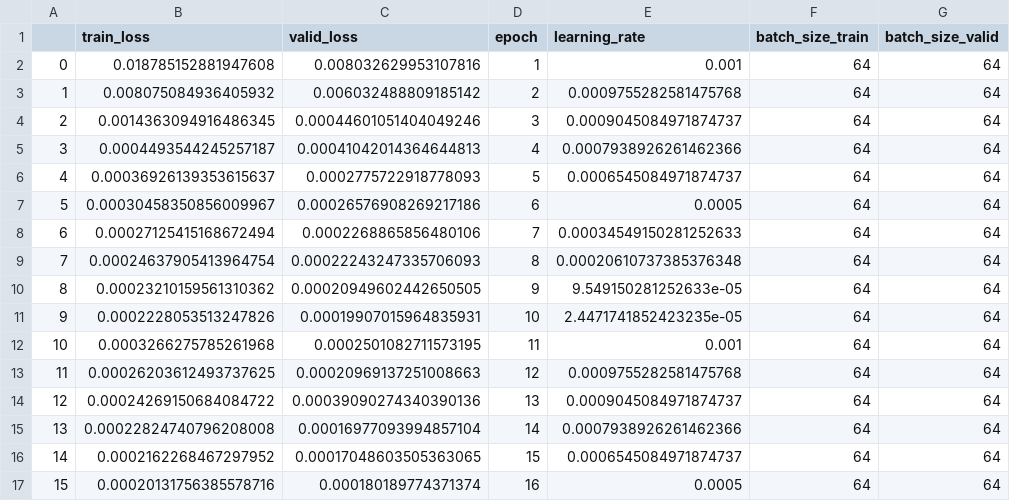
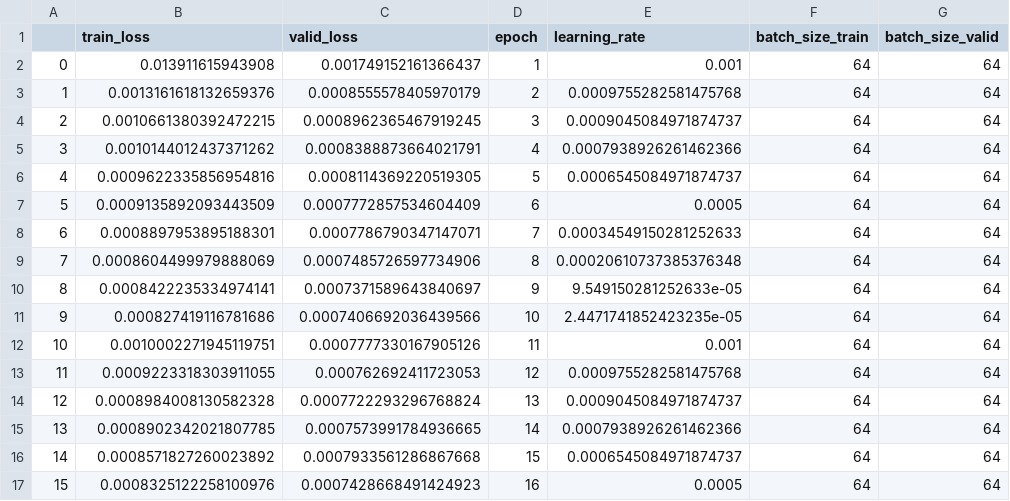
Before and after one commit to FullmetalZai/forecasting-extension, a CSV file: saved_runs/with_combined_pv_sizes/train_history.csv, drawn as a sheet; only a part is shown; the diff covers the shown part only.

Commit message:
fixed combined dataset training

```diff
--- a/saved_runs/with_combined_pv_sizes/train_history.csv
+++ b/saved_runs/with_combined_pv_sizes/train_history.csv
@@ -1,17 +1,17 @@
 ,train_loss,valid_loss,epoch,learning_rate,batch_size_train,batch_size_valid
-0,0.018785152881947608,0.008032629953107816,1,0.001,64,64
-1,0.008075084936405932,0.006032488809185142,2,0.0009755282581475768,64,64
-2,0.0014363094916486345,0.00044601051404049246,3,0.0009045084971874737,64,64
-3,0.0004493544245257187,0.00041042014364644813,4,0.0007938926261462366,64,64
-4,0.00036926139353615637,0.0002775722918778093,5,0.0006545084971874737,64,64
-5,0.00030458350856009967,0.00026576908269217186,6,0.0005,64,64
-6,0.00027125415168672494,0.0002268865856480106,7,0.00034549150281252633,64,64
-7,0.00024637905413964754,0.00022243247335706093,8,0.00020610737385376348,64,64
-8,0.00023210159561310362,0.00020949602442650505,9,9.549150281252633e-05,64,64
-9,0.0002228053513247826,0.00019907015964835931,10,2.4471741852423235e-05,64,64
-10,0.0003266275785261968,0.0002501082711573195,11,0.001,64,64
-11,0.00026203612493737625,0.00020969137251008663,12,0.0009755282581475768,64,64
-12,0.00024269150684084722,0.00039090274340390136,13,0.0009045084971874737,64,64
-13,0.00022824740796208008,0.00016977093994857104,14,0.0007938926261462366,64,64
-14,0.0002162268467297952,0.00017048603505363065,15,0.0006545084971874737,64,64
-15,0.00020131756385578716,0.000180189774371374,16,0.0005,64,64
+0,0.013911615943908,0.001749152161366437,1,0.001,64,64
+1,0.0013161618132659376,0.0008555578405970179,2,0.0009755282581475768,64,64
+2,0.0010661380392472215,0.0008962365467919245,3,0.0009045084971874737,64,64
+3,0.0010144012437371262,0.0008388873664021791,4,0.0007938926261462366,64,64
+4,0.0009622335856954816,0.0008114369220519305,5,0.0006545084971874737,64,64
+5,0.0009135892093443509,0.0007772857534604409,6,0.0005,64,64
+6,0.0008897953895188301,0.0007786790347147071,7,0.00034549150281252633,64,64
+7,0.0008604499979888069,0.0007485726597734906,8,0.00020610737385376348,64,64
+8,0.0008422235334974141,0.0007371589643840697,9,9.549150281252633e-05,64,64
+9,0.000827419116781686,0.0007406692036439566,10,2.4471741852423235e-05,64,64
+10,0.0010002271945119751,0.0007777330167905126,11,0.001,64,64
+11,0.0009223318303911055,0.000762692411723053,12,0.0009755282581475768,64,64
+12,0.0008984008130582328,0.0007722293296768824,13,0.0009045084971874737,64,64
+13,0.0008902342021807785,0.0007573991784936665,14,0.0007938926261462366,64,64
+14,0.0008571827260023892,0.0007933561286867668,15,0.0006545084971874737,64,64
+15,0.0008325122258100976,0.0007428668491424923,16,0.0005,64,64
```
Also changed, not shown: 168 edited cells elsewhere in this file, saved_runs/with_pv0.2/train_history.csv, 38 other files.
